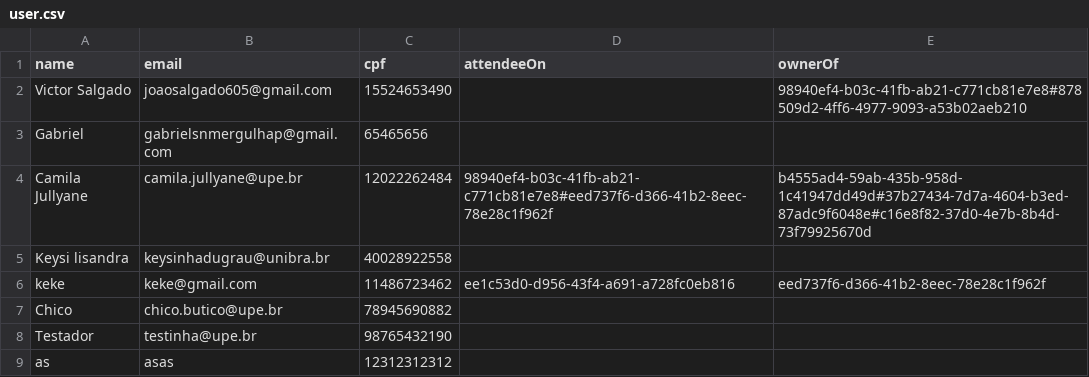
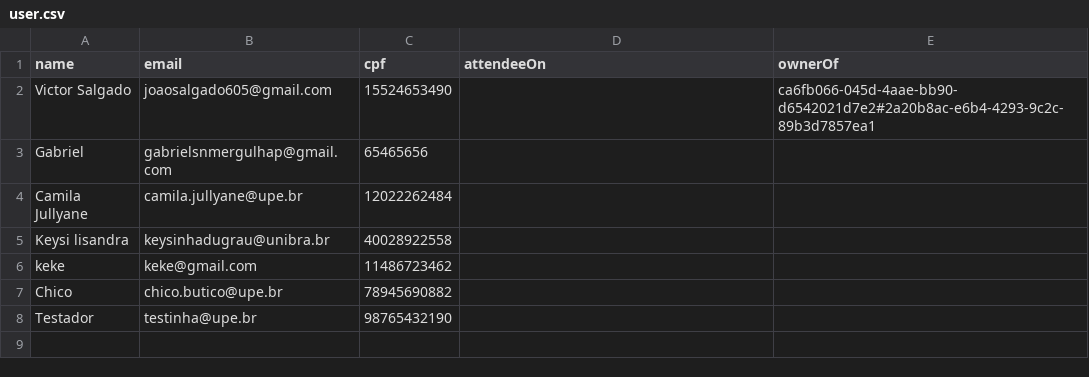
Before and after one commit to camilajullyane/CRUD-event, a CSV file: DB/user.csv, drawn as a sheet.

```diff
--- a/DB/user.csv
+++ b/DB/user.csv
@@ -1,9 +1,8 @@
 name,email,cpf,attendeeOn,ownerOf
-Victor Salgado,joaosalgado605@gmail.com,15524653490,,98940ef4-b03c-41fb-ab21-c771cb81e7e8#878509d2-4ff6-4977-9093-a53b02aeb210
+Victor Salgado,joaosalgado605@gmail.com,15524653490,,ca6fb066-045d-4aae-bb90-d6542021d7e2#2a20b8ac-e6b4-4293-9c2c-89b3d7857ea1
 Gabriel,gabrielsnmergulhap@gmail.com,65465656,,
-Camila Jullyane,camila.jullyane@upe.br,12022262484,98940ef4-b03c-41fb-ab21-c771cb81e7e8#eed737f6-d366-41b2-8eec-78e28c1f962f,b4555ad4-59ab-435b-958d-1c41947dd49d#37b27434-7d7a-4604-b3ed-87adc9f6048e#c16e8f82-37d0-4e7b-8b4d-73f79925670d
+Camila Jullyane,camila.jullyane@upe.br,12022262484,,
 Keysi lisandra,keysinhadugrau@unibra.br,40028922558,,
-keke,keke@gmail.com,11486723462,ee1c53d0-d956-43f4-a691-a728fc0eb816,eed737f6-d366-41b2-8eec-78e28c1f962f
+keke,keke@gmail.com,11486723462,,
 Chico,chico.butico@upe.br,78945690882,,
 Testador,testinha@upe.br,98765432190,,
-as,asas,12312312312,,
```
Also changed, not shown: 6 other files.
